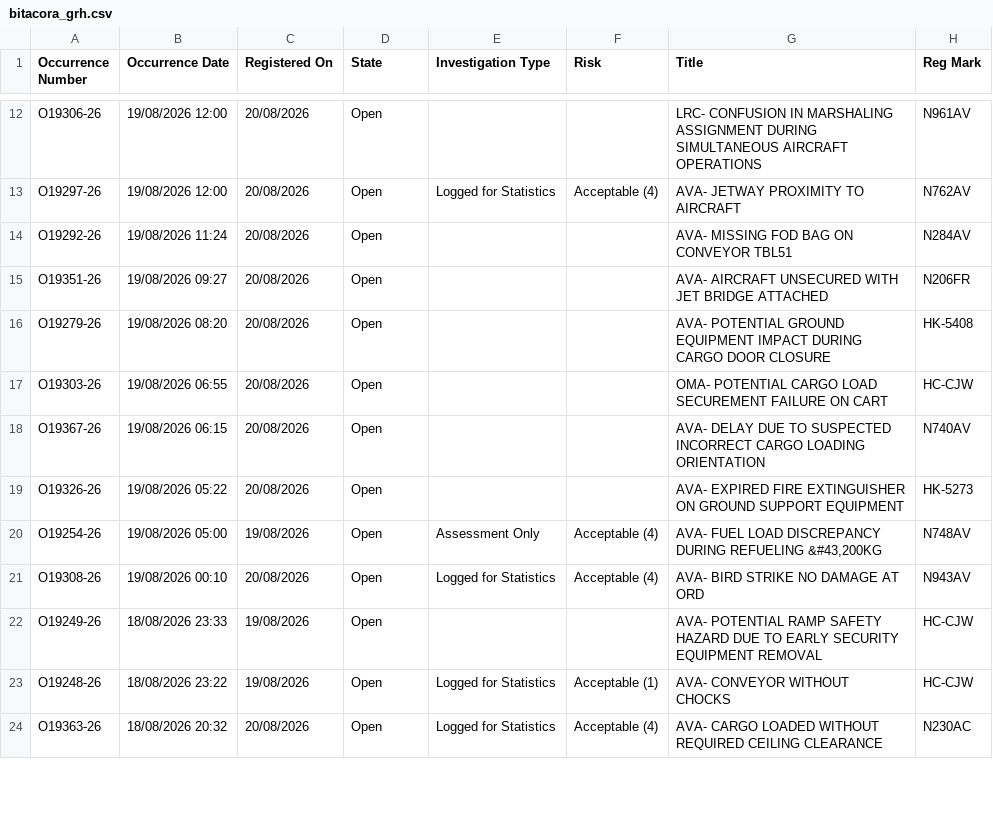
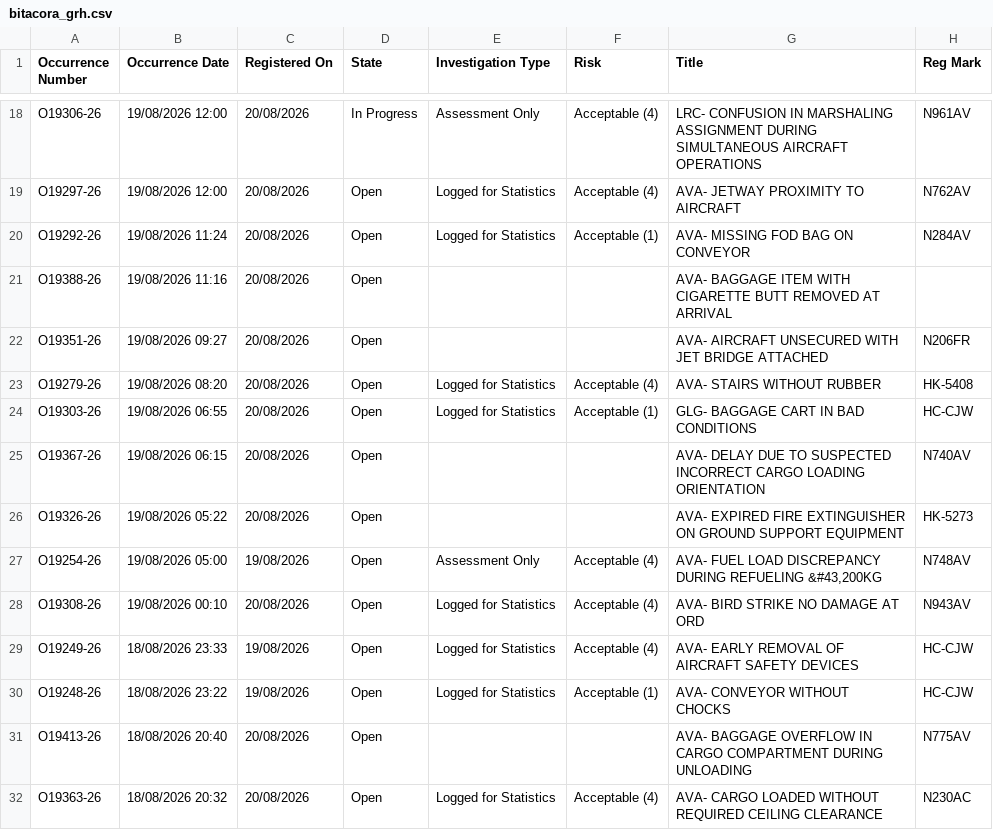
Before and after one commit to luibernip/segops, a CSV file: bitacora_grh.csv, drawn as a sheet; only a part is shown, gaps mark what is left out; addresses are those after the commit; the diff covers the shown part only; the diff names each change by its address in the sheet, - before the commit and + after, or states it on an @@ line.

```diff
--- a/bitacora_grh.csv
+++ b/bitacora_grh.csv
-D18 (State): Open
+D18 (State): In Progress
-E18 (Investigation Type): (empty)
+E18 (Investigation Type): Assessment Only
-F18 (Risk): (empty)
+F18 (Risk): Acceptable (4)
-E20 (Investigation Type): (empty)
+E20 (Investigation Type): Logged for Statistics
-F20 (Risk): (empty)
+F20 (Risk): Acceptable (1)
-G20 (Title): AVA- MISSING FOD BAG ON CONVEYOR TBL51
+G20 (Title): AVA- MISSING FOD BAG ON CONVEYOR
+row 21: O19388-26 | 19/08/2026 11:16 | 20/08/2026 | Open |  |  | AVA- BAGGAGE ITEM WITH CIGARETTE BUTT REMOVED AT ARRIVAL
-E23:E24 (Investigation Type): (empty)
+E23:E24 (Investigation Type): Logged for Statistics
-F23 (Risk): (empty)
+F23 (Risk): Acceptable (4)
-G23 (Title): AVA- POTENTIAL GROUND EQUIPMENT IMPACT DURING CARGO DOOR CLOSURE
+G23 (Title): AVA- STAIRS WITHOUT RUBBER
-F24 (Risk): (empty)
+F24 (Risk): Acceptable (1)
-G24 (Title): OMA- POTENTIAL CARGO LOAD SECUREMENT FAILURE ON CART
+G24 (Title): GLG- BAGGAGE CART IN BAD CONDITIONS
-E29 (Investigation Type): (empty)
+E29 (Investigation Type): Logged for Statistics
-F29 (Risk): (empty)
+F29 (Risk): Acceptable (4)
-G29 (Title): AVA- POTENTIAL RAMP SAFETY HAZARD DUE TO EARLY SECURITY EQUIPMENT REMOVAL
+G29 (Title): AVA- EARLY REMOVAL OF AIRCRAFT SAFETY DEVICES
+row 31: O19413-26 | 18/08/2026 20:40 | 20/08/2026 | Open |  |  | AVA- BAGGAGE OVERFLOW IN CARGO COMPARTMENT DURING UNLOADING | N775AV
```
Also changed, not shown: 7 added rows, 1 removed row and 28 edited cells elsewhere in this file, bitacora_cbn.csv, bitacora_cbn_real.csv, 5 other files.
